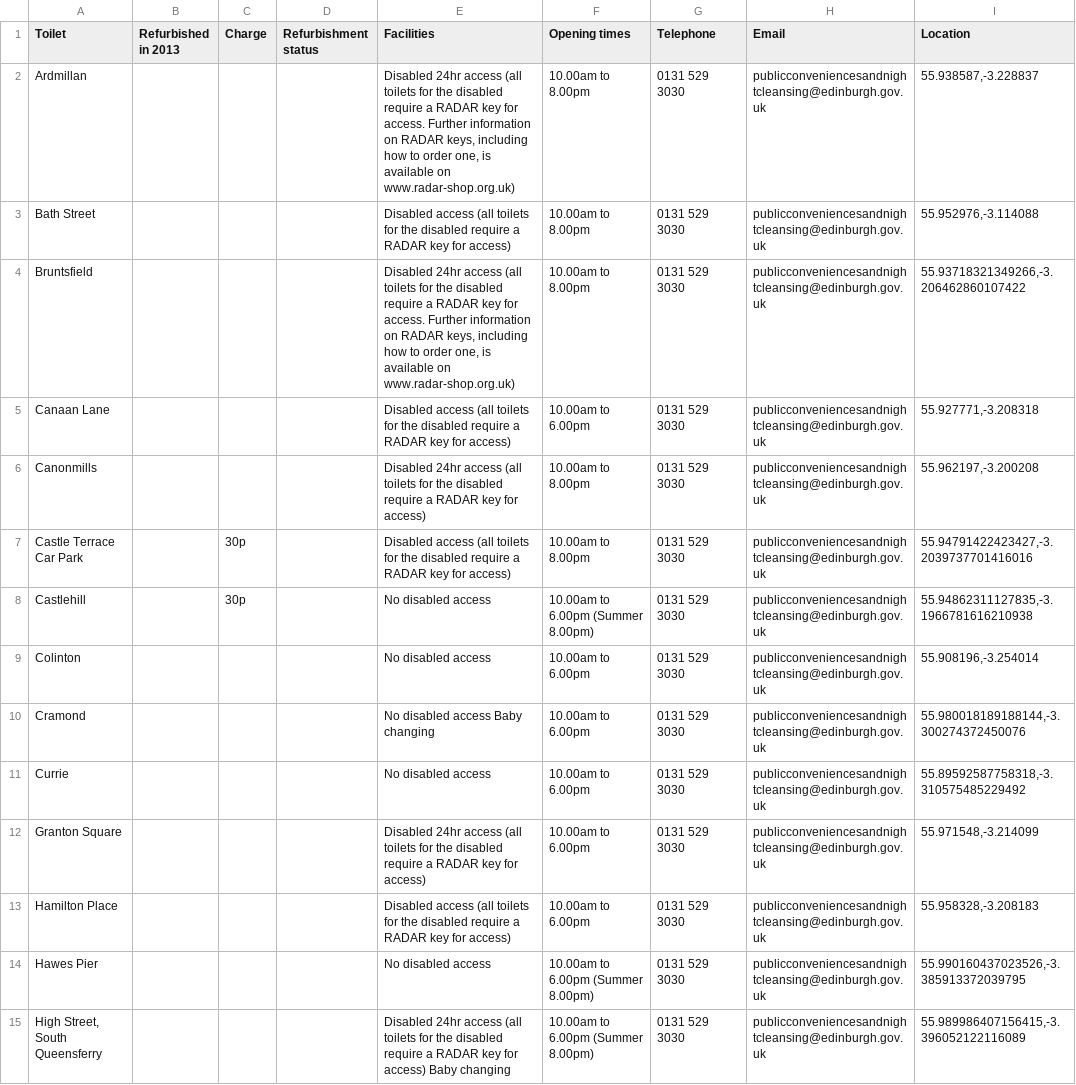
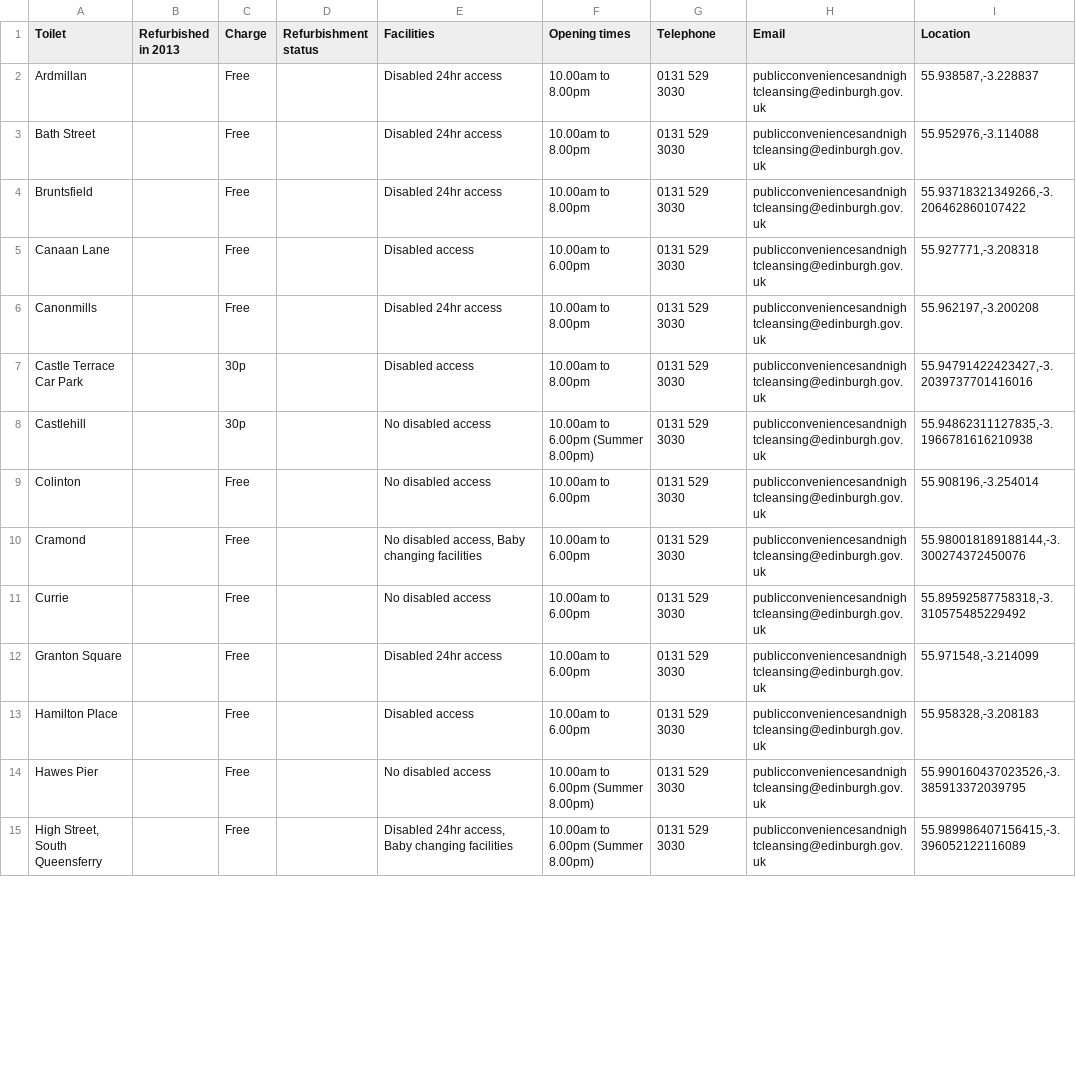
Before and after one commit to kathrynberger/awesome-maps, a CSV file: edinburgh_public_toilets.csv, drawn as a sheet; only a part is shown; the diff covers the shown part only.

```diff
--- a/edinburgh_public_toilets.csv
+++ b/edinburgh_public_toilets.csv
@@ -1,15 +1,15 @@
 Toilet,Refurbished in 2013,Charge,Refurbishment status,Facilities,Opening times,Telephone,Email,Location
-"Ardmillan ",,,,"Disabled 24hr access (all toilets for the disabled require a RADAR key for access. Further information on RADAR keys, including how to order one, is available on www.radar-shop.org.uk)","10.00am to 8.00pm","0131 529 3030","publicconveniencesandnightcleansing@edinburgh.gov.uk ","55.938587,-3.228837"
-"Bath Street",,,,"Disabled access (all toilets for the disabled require a RADAR key for access)","10.00am to 8.00pm","0131 529 3030","publicconveniencesandnightcleansing@edinburgh.gov.uk ","55.952976,-3.114088"
-Bruntsfield,,,,"Disabled 24hr access (all toilets for the disabled require a RADAR key for access. Further information on RADAR keys, including how to order one, is available on www.radar-shop.org.uk)","10.00am to 8.00pm","0131 529 3030","publicconveniencesandnightcleansing@edinburgh.gov.uk ","55.93718321349266,-3.206462860107422"
-"Canaan Lane",,,,"Disabled access (all toilets for the disabled require a RADAR key for access)","10.00am to 6.00pm ","0131 529 3030","publicconveniencesandnightcleansing@edinburgh.gov.uk ","55.927771,-3.208318"
-Canonmills,,,,"Disabled 24hr access (all toilets for the disabled require a RADAR key for access)","10.00am to 8.00pm","0131 529 3030","publicconveniencesandnightcleansing@edinburgh.gov.uk ","55.962197,-3.200208"
-"Castle Terrace Car Park",,30p,,"Disabled access (all toilets for the disabled require a RADAR key for access)","10.00am to 8.00pm","0131 529 3030","publicconveniencesandnightcleansing@edinburgh.gov.uk ","55.94791422423427,-3.2039737701416016"
+"Ardmillan ",,"Free",,"Disabled 24hr access","10.00am to 8.00pm","0131 529 3030","publicconveniencesandnightcleansing@edinburgh.gov.uk ","55.938587,-3.228837"
+"Bath Street",,"Free",,"Disabled 24hr access","10.00am to 8.00pm","0131 529 3030","publicconveniencesandnightcleansing@edinburgh.gov.uk ","55.952976,-3.114088"
+Bruntsfield,,"Free",,"Disabled 24hr access","10.00am to 8.00pm","0131 529 3030","publicconveniencesandnightcleansing@edinburgh.gov.uk ","55.93718321349266,-3.206462860107422"
+"Canaan Lane",,"Free",,"Disabled access","10.00am to 6.00pm ","0131 529 3030","publicconveniencesandnightcleansing@edinburgh.gov.uk ","55.927771,-3.208318"
+Canonmills,,"Free",,"Disabled 24hr access","10.00am to 8.00pm","0131 529 3030","publicconveniencesandnightcleansing@edinburgh.gov.uk ","55.962197,-3.200208"
+"Castle Terrace Car Park",,30p,,"Disabled access","10.00am to 8.00pm","0131 529 3030","publicconveniencesandnightcleansing@edinburgh.gov.uk ","55.94791422423427,-3.2039737701416016"
 Castlehill,,30p,,"No disabled access","10.00am to 6.00pm (Summer 8.00pm) ","0131 529 3030","publicconveniencesandnightcleansing@edinburgh.gov.uk ","55.94862311127835,-3.1966781616210938"
-Colinton,,,,"No disabled access","10.00am to 6.00pm ","0131 529 3030","publicconveniencesandnightcleansing@edinburgh.gov.uk ","55.908196,-3.254014"
-Cramond,,,,"No disabled access Baby changing","10.00am to 6.00pm ","0131 529 3030","publicconveniencesandnightcleansing@edinburgh.gov.uk ","55.980018189188144,-3.300274372450076"
-Currie,,,,"No disabled access","10.00am to 6.00pm ","0131 529 3030","publicconveniencesandnightcleansing@edinburgh.gov.uk ","55.89592587758318,-3.310575485229492"
-"Granton Square",,,,"Disabled 24hr access (all toilets for the disabled require a RADAR key for access)","10.00am to 6.00pm ","0131 529 3030","publicconveniencesandnightcleansing@edinburgh.gov.uk ","55.971548,-3.214099"
-"Hamilton Place",,,,"Disabled access (all toilets for the disabled require a RADAR key for access)","10.00am to 6.00pm ","0131 529 3030","publicconveniencesandnightcleansing@edinburgh.gov.uk ","55.958328,-3.208183"
-"Hawes Pier",,,,"No disabled access","10.00am to 6.00pm (Summer 8.00pm) ","0131 529 3030","publicconveniencesandnightcleansing@edinburgh.gov.uk ","55.990160437023526,-3.385913372039795"
-"High Street, South Queensferry",,,,"Disabled 24hr access (all toilets for the disabled require a RADAR key for access) Baby changing ","10.00am to 6.00pm (Summer 8.00pm) ","0131 529 3030","publicconveniencesandnightcleansing@edinburgh.gov.uk ","55.989986407156415,-3.396052122116089"
+Colinton,,"Free",,"No disabled access","10.00am to 6.00pm ","0131 529 3030","publicconveniencesandnightcleansing@edinburgh.gov.uk ","55.908196,-3.254014"
+Cramond,,"Free",,"No disabled access, Baby changing facilities","10.00am to 6.00pm ","0131 529 3030","publicconveniencesandnightcleansing@edinburgh.gov.uk ","55.980018189188144,-3.300274372450076"
+Currie,,"Free",,"No disabled access","10.00am to 6.00pm ","0131 529 3030","publicconveniencesandnightcleansing@edinburgh.gov.uk ","55.89592587758318,-3.310575485229492"
+"Granton Square",,"Free",,"Disabled 24hr access","10.00am to 6.00pm ","0131 529 3030","publicconveniencesandnightcleansing@edinburgh.gov.uk ","55.971548,-3.214099"
+"Hamilton Place",,"Free",,"Disabled access","10.00am to 6.00pm ","0131 529 3030","publicconveniencesandnightcleansing@edinburgh.gov.uk ","55.958328,-3.208183"
+"Hawes Pier",,"Free",,"No disabled access","10.00am to 6.00pm (Summer 8.00pm) ","0131 529 3030","publicconveniencesandnightcleansing@edinburgh.gov.uk ","55.990160437023526,-3.385913372039795"
+"High Street, South Queensferry",,"Free",,"Disabled 24hr access, Baby changing facilities","10.00am to 6.00pm (Summer 8.00pm) ","0131 529 3030","publicconveniencesandnightcleansing@edinburgh.gov.uk ","55.989986407156415,-3.396052122116089"
```
Also changed, not shown: 20 edited cells elsewhere in this file, 2 other files.
